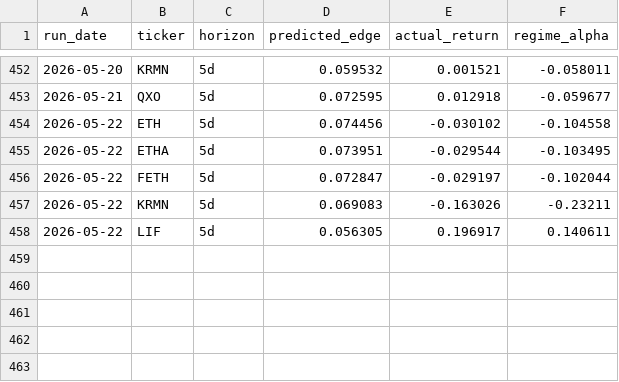
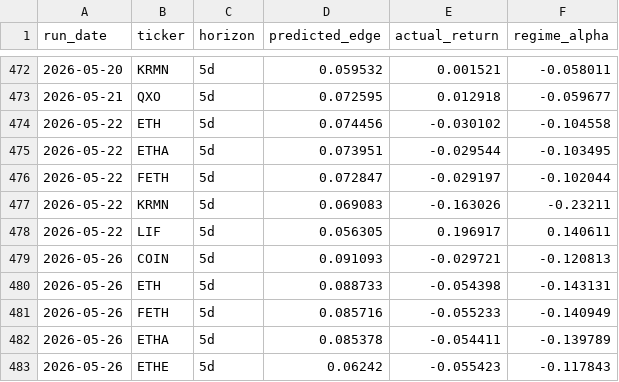
Before and after one commit to helioskozak-cloud/regime-desk, a CSV file: data/signal_outcomes.csv, drawn as a sheet; only a part is shown, gaps mark what is left out; the diff covers the shown part only.

```diff
--- a/data/signal_outcomes.csv
+++ b/data/signal_outcomes.csv
@@ -458 +478,6 @@ run_date,ticker,horizon,predicted_edge,actual_return,regime_alpha
 2026-05-22,LIF,5d,0.056305,0.196917,0.140611
+2026-05-26,COIN,5d,0.091093,-0.029721,-0.120813
+2026-05-26,ETH,5d,0.088733,-0.054398,-0.143131
+2026-05-26,FETH,5d,0.085716,-0.055233,-0.140949
+2026-05-26,ETHA,5d,0.085378,-0.054411,-0.139789
+2026-05-26,ETHE,5d,0.06242,-0.055423,-0.117843
```
Also changed, not shown: 20 added rows elsewhere in this file, data/market_signals.csv, data/stock_scores.csv, 11 other files.
